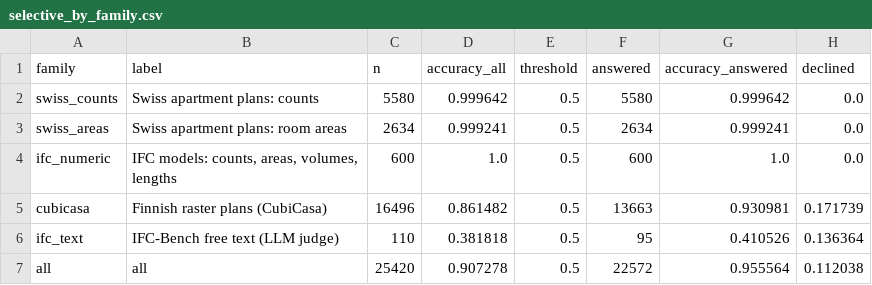
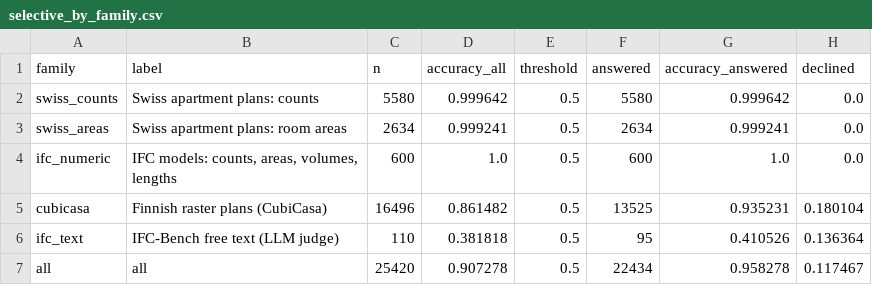
Before and after one commit to Zawaer/datum, a CSV file: analysis/out/selective_by_family.csv, drawn as a sheet.

```diff
--- a/analysis/out/selective_by_family.csv
+++ b/analysis/out/selective_by_family.csv
@@ -4,4 +4,4 @@ swiss_areas,Swiss apartment plans: room areas,2634,0.999241,0.5,2634,0.999241,0.
 ifc_numeric,"IFC models: counts, areas, volumes, lengths",600,1.0,0.5,600,1.0,0.0
-cubicasa,Finnish raster plans (CubiCasa),16496,0.861482,0.5,13663,0.930981,0.171739
+cubicasa,Finnish raster plans (CubiCasa),16496,0.861482,0.5,13525,0.935231,0.180104
 ifc_text,IFC-Bench free text (LLM judge),110,0.381818,0.5,95,0.410526,0.136364
-all,all,25420,0.907278,0.5,22572,0.955564,0.112038
+all,all,25420,0.907278,0.5,22434,0.958278,0.117467
```
Also changed, not shown: analysis/out/reliability.csv, analysis/out/selective_all_curve.csv, 26 other files.
